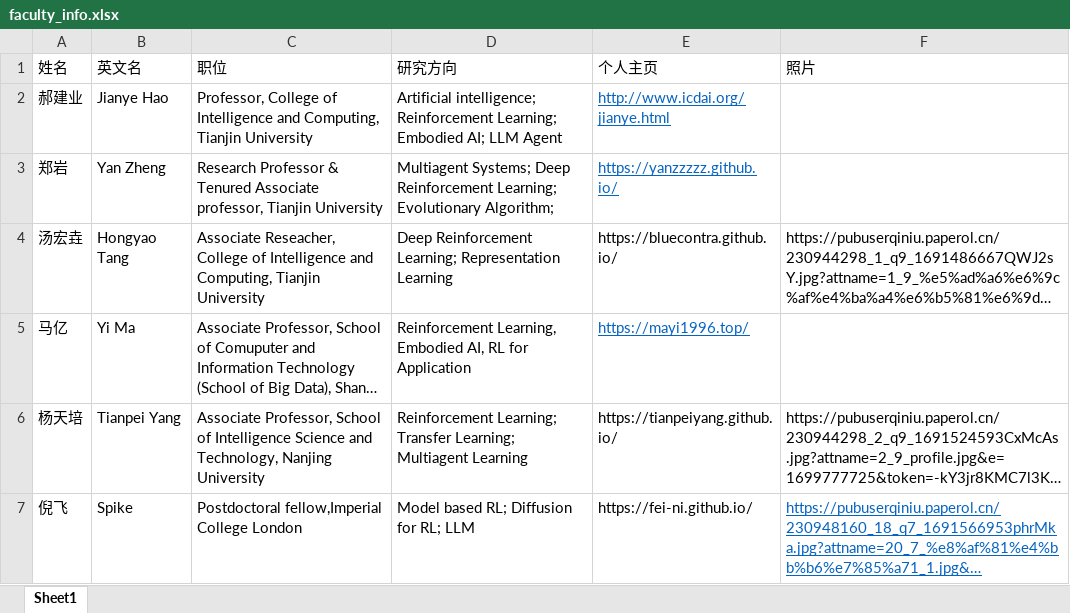
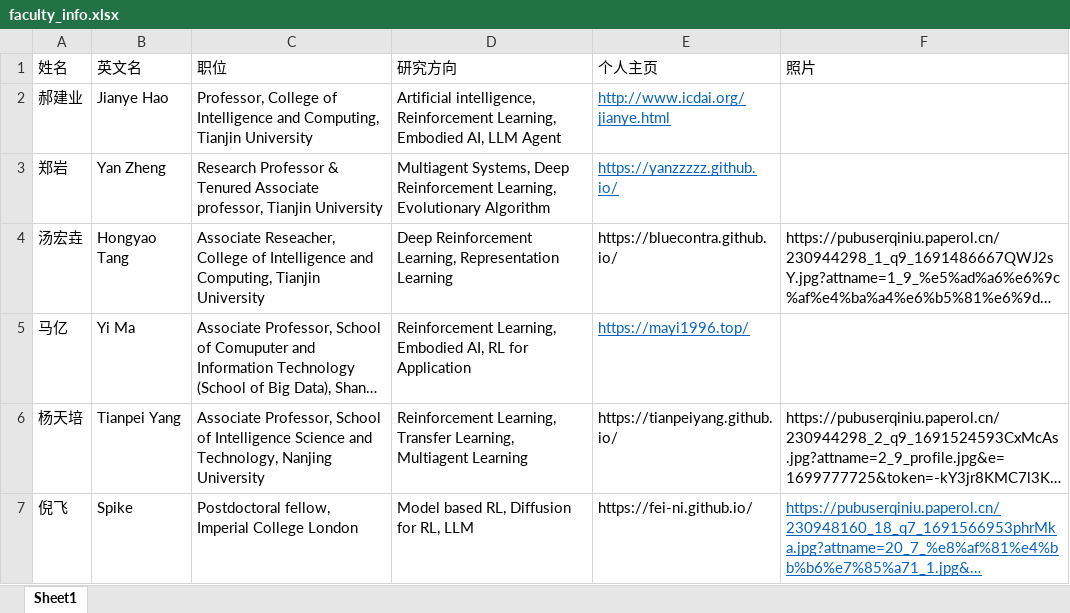
Before and after one commit to TJU-DRL-LAB/rl.beiyang.ren, an Excel workbook: _site/script/faculty_info.xlsx, sheet Sheet1, drawn as a sheet; long unchanged cells end in …; values as stored, in another font and other column widths than the file's, no borders; the diff names each change by its address in the sheet, - before the commit and + after, or states it on an @@ line.

```diff
--- a/_site/script/faculty_info.xlsx (sheet Sheet1)
+++ b/_site/script/faculty_info.xlsx (sheet Sheet1)
-D2 (研究方向): Artificial intelligence; Reinforcement Learning; Embodied AI; LLM Agent
+D2 (研究方向): Artificial intelligence, Reinforcement Learning, Embodied AI, LLM Agent
-D3 (研究方向): Multiagent Systems; Deep Reinforcement Learning; Evolutionary Algorithm;
+D3 (研究方向): Multiagent Systems, Deep Reinforcement Learning, Evolutionary Algorithm
-D4 (研究方向): Deep Reinforcement Learning; Representation Learning
+D4 (研究方向): Deep Reinforcement Learning, Representation Learning
-D6 (研究方向): Reinforcement Learning; Transfer Learning; Multiagent Learning
+D6 (研究方向): Reinforcement Learning, Transfer Learning, Multiagent Learning
-C7 (职位): Postdoctoral fellow,Imperial College London
+C7 (职位): Postdoctoral fellow, Imperial College London
-D7 (研究方向): Model based RL; Diffusion for RL; LLM
+D7 (研究方向): Model based RL, Diffusion for RL, LLM
```
Also changed, not shown: _site/script/alumni_info_phd.xlsx, _site/script/team_info.xlsx, 10 other files.
